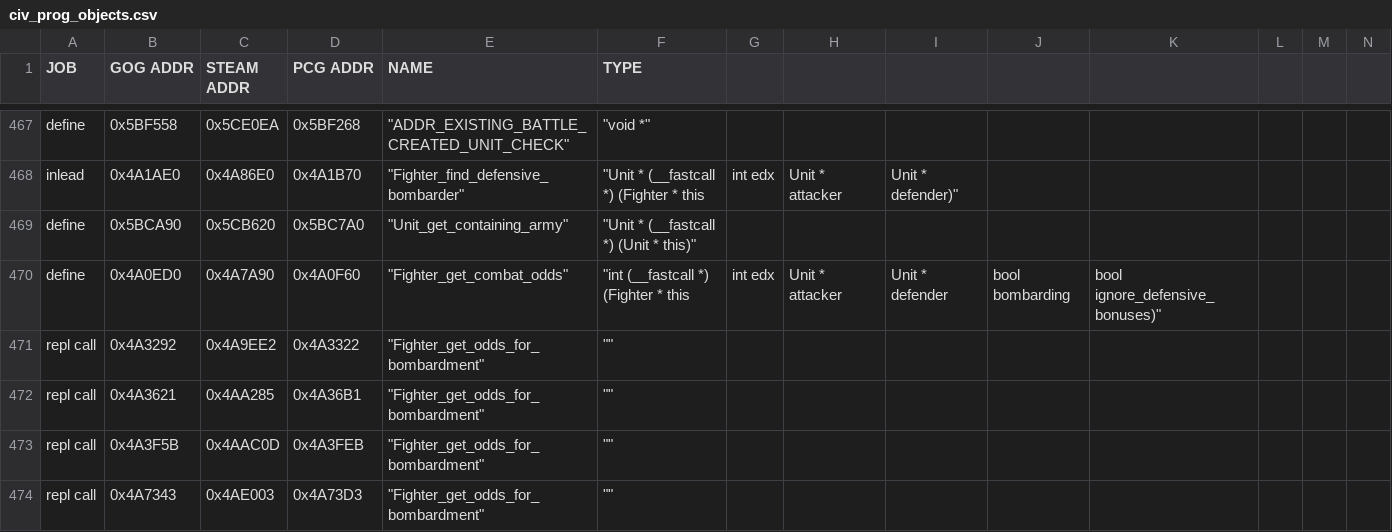
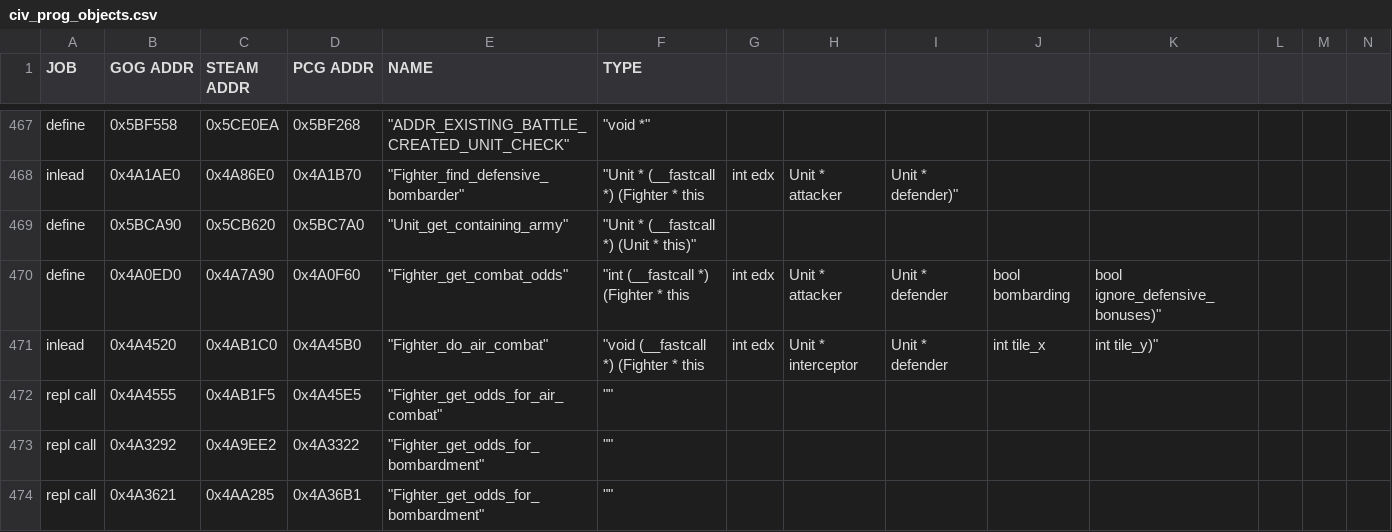
Before and after one commit to bingyu-893/C3XUnitCounters, a CSV file: civ_prog_objects.csv, drawn as a sheet; only a part is shown, gaps mark what is left out; the shorter side is filled out with more unchanged rows; rows hold the shown columns only; the diff names each change by its address in the sheet, - before the commit and + after, or states it on an @@ line.

Commit message:
Add unit counter support to air-to-air combat
Treat interceptors as attackers and mission aircraft as defenders.
Apply counter rules using mission target coordinates and the shared
high-precision odds adjustment, with scoped context restoration.

Verify air combat hooks for Steam, PCG, and GOG. Preserve interception
probability and the existing RNG calls per combat round.

Add an optional offline debug popup showing counter multipliers and
first-round odds before and after adjustment.

Cover normal and stealth aircraft, experience levels, terrain and city
conditions, stacked rules, unmatched rules, and nested contexts.

Validation:
- Air combat regression tests passed for all three executable versions.
- TEST_INJECTED_CODE_COMPILE.bat passed.
- In-game popup confirmed the expected 10x attack adjustment.

```diff
--- a/civ_prog_objects.csv
+++ b/civ_prog_objects.csv
+row 471: inlead | 0x4A4520 | 0x4AB1C0 | 0x4A45B0 | "Fighter_do_air_combat" | "void (__fastcall *) (Fighter * this | int edx | Unit * interceptor | Unit * defender | int tile_x | int tile_y)"
+row 472: repl call | 0x4A4555 | 0x4AB1F5 | 0x4A45E5 | "Fighter_get_odds_for_air_combat" | ""
```
Also changed, not shown: 7 other files.
